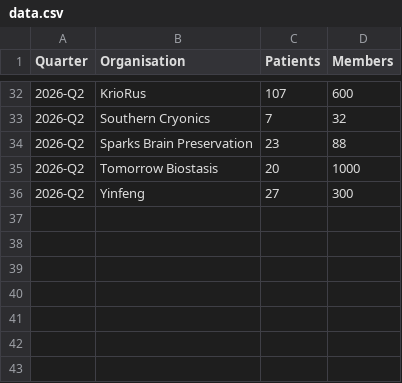
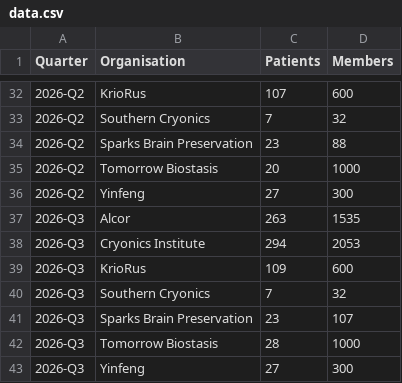
Before and after one commit to JinMuYang/cryostats, a CSV file: data.csv, drawn as a sheet; only a part is shown, gaps mark what is left out.

Commit message:
Update data.csv

```diff
--- a/data.csv
+++ b/data.csv
@@ -36 +36,8 @@ Quarter,Organisation,Patients,Members
 2026-Q2,Yinfeng,27,300
+2026-Q3,Alcor,263,1535
+2026-Q3,Cryonics Institute,294,2053
+2026-Q3,KrioRus,109,600
+2026-Q3,Southern Cryonics,7,32
+2026-Q3,Sparks Brain Preservation,23,107
+2026-Q3,Tomorrow Biostasis,28,1000
+2026-Q3,Yinfeng,27,300
```
